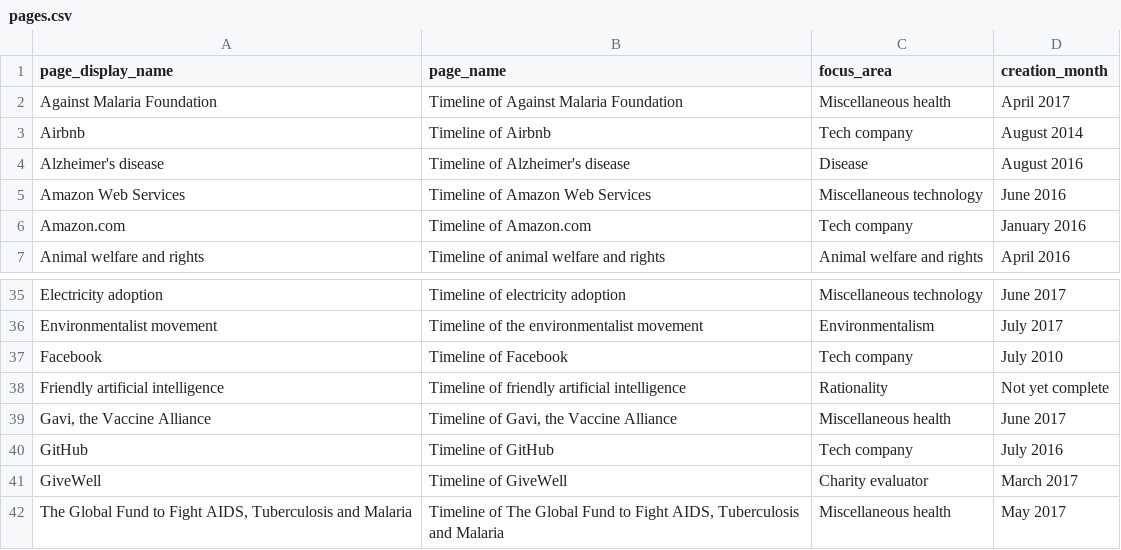
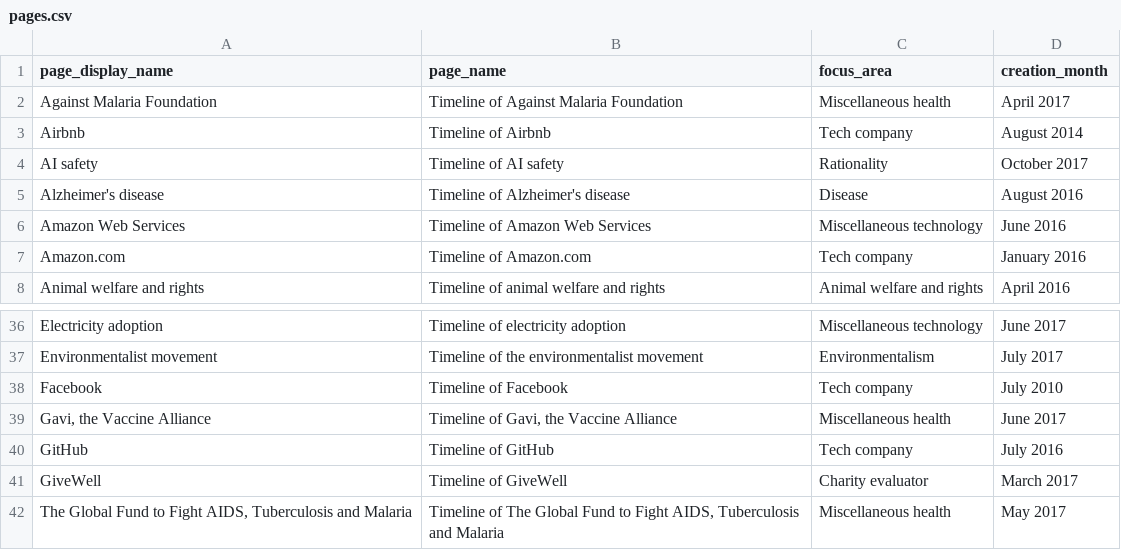
Before and after one commit to riceissa/timelines-wiki-main-page-table, a CSV file: pages.csv, drawn as a sheet; only a part is shown, gaps mark what is left out.

Commit message:
move timeline

```diff
--- a/pages.csv
+++ b/pages.csv
@@ -3,2 +3,3 @@ Against Malaria Foundation,Timeline of Against Malaria Foundation,Miscellaneous
 Airbnb,Timeline of Airbnb,Tech company,August 2014
+AI safety,Timeline of AI safety,Rationality,October 2017
 Alzheimer's disease,Timeline of Alzheimer's disease,Disease,August 2016
@@ -37,3 +38,2 @@ Environmentalist movement,Timeline of the environmentalist movement,Environmenta
 Facebook,Timeline of Facebook,Tech company,July 2010
-Friendly artificial intelligence,Timeline of friendly artificial intelligence,Rationality,Not yet complete
 "Gavi, the Vaccine Alliance","Timeline of Gavi, the Vaccine Alliance",Miscellaneous health,June 2017
```
